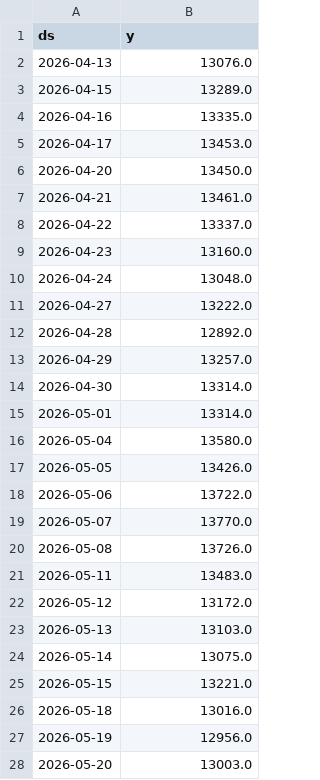
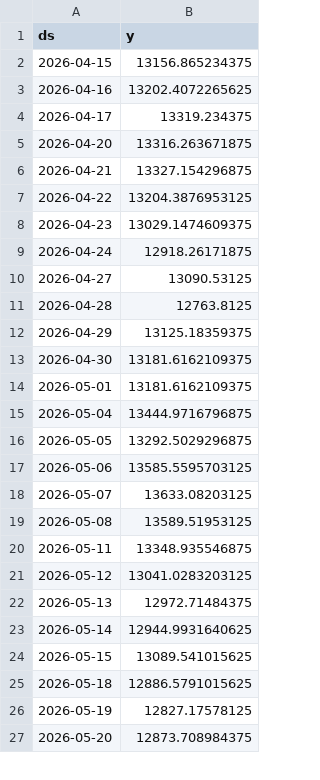
Before and after one commit to gulabjangid626/mlops, a CSV file: src/data/stocks/MARUTI_NS_reference.csv, drawn as a sheet; only a part is shown; the diff covers the shown part only.

```diff
--- a/src/data/stocks/MARUTI_NS_reference.csv
+++ b/src/data/stocks/MARUTI_NS_reference.csv
@@ -1,28 +1,27 @@
 ds,y
-2026-04-13,13076.0
-2026-04-15,13289.0
-2026-04-16,13335.0
-2026-04-17,13453.0
-2026-04-20,13450.0
-2026-04-21,13461.0
-2026-04-22,13337.0
-2026-04-23,13160.0
-2026-04-24,13048.0
-2026-04-27,13222.0
-2026-04-28,12892.0
-2026-04-29,13257.0
-2026-04-30,13314.0
-2026-05-01,13314.0
-2026-05-04,13580.0
-2026-05-05,13426.0
-2026-05-06,13722.0
-2026-05-07,13770.0
-2026-05-08,13726.0
-2026-05-11,13483.0
-2026-05-12,13172.0
-2026-05-13,13103.0
-2026-05-14,13075.0
-2026-05-15,13221.0
-2026-05-18,13016.0
-2026-05-19,12956.0
-2026-05-20,13003.0
+2026-04-15,13156.865234375
+2026-04-16,13202.4072265625
+2026-04-17,13319.234375
+2026-04-20,13316.263671875
+2026-04-21,13327.154296875
+2026-04-22,13204.3876953125
+2026-04-23,13029.1474609375
+2026-04-24,12918.26171875
+2026-04-27,13090.53125
+2026-04-28,12763.8125
+2026-04-29,13125.18359375
+2026-04-30,13181.6162109375
+2026-05-01,13181.6162109375
+2026-05-04,13444.9716796875
+2026-05-05,13292.5029296875
+2026-05-06,13585.5595703125
+2026-05-07,13633.08203125
+2026-05-08,13589.51953125
+2026-05-11,13348.935546875
+2026-05-12,13041.0283203125
+2026-05-13,12972.71484375
+2026-05-14,12944.9931640625
+2026-05-15,13089.541015625
+2026-05-18,12886.5791015625
+2026-05-19,12827.17578125
+2026-05-20,12873.708984375
```
Also changed, not shown: 1 added row and 33 edited cells elsewhere in this file, src/data/stocks/MARUTI_NS.csv, src/data/stocks/MARUTI_NS_current.csv, 28 other files.
